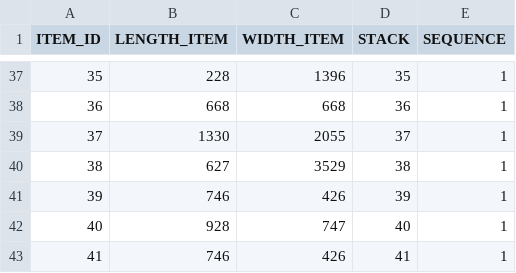
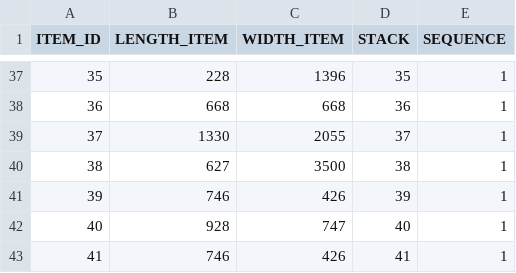
Before and after one commit to Coloquinte/Roadef2018, a CSV file: dataset/A2_batch.csv, drawn as a sheet; only a part is shown, gaps mark what is left out.

Commit message:
Fix unfeasible benchmark

```diff
--- a/dataset/A2_batch.csv
+++ b/dataset/A2_batch.csv
@@ -39,3 +39,3 @@ ITEM_ID;LENGTH_ITEM;WIDTH_ITEM;STACK;SEQUENCE
 37;1330;2055;37;1
-38;627;3529;38;1
+38;627;3500;38;1
 39;746;426;39;1
```
